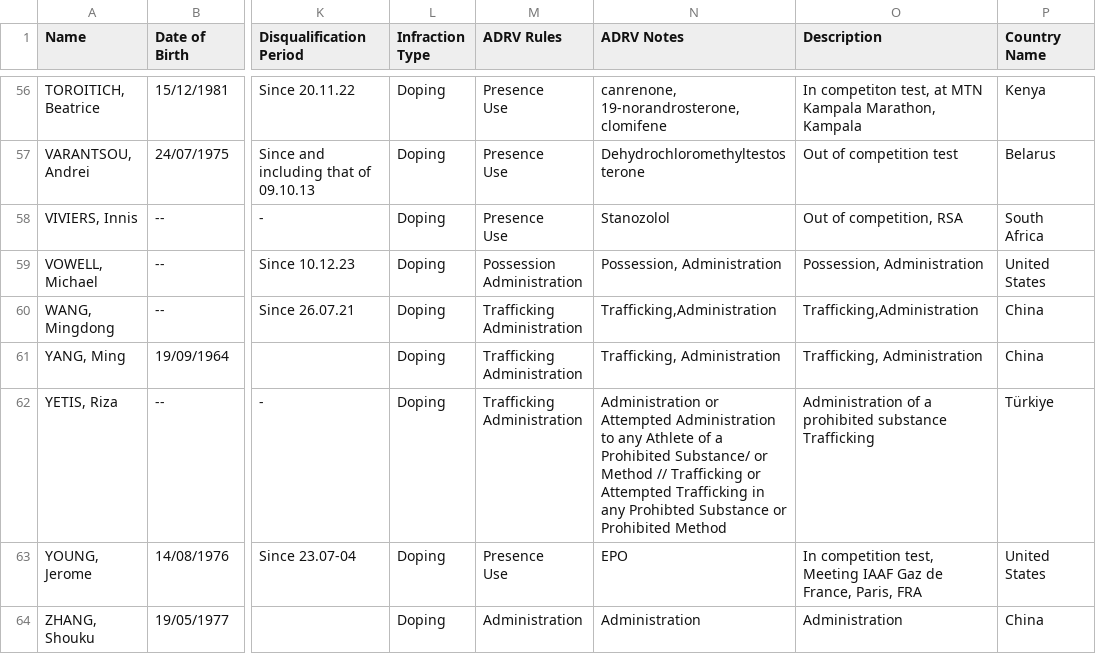
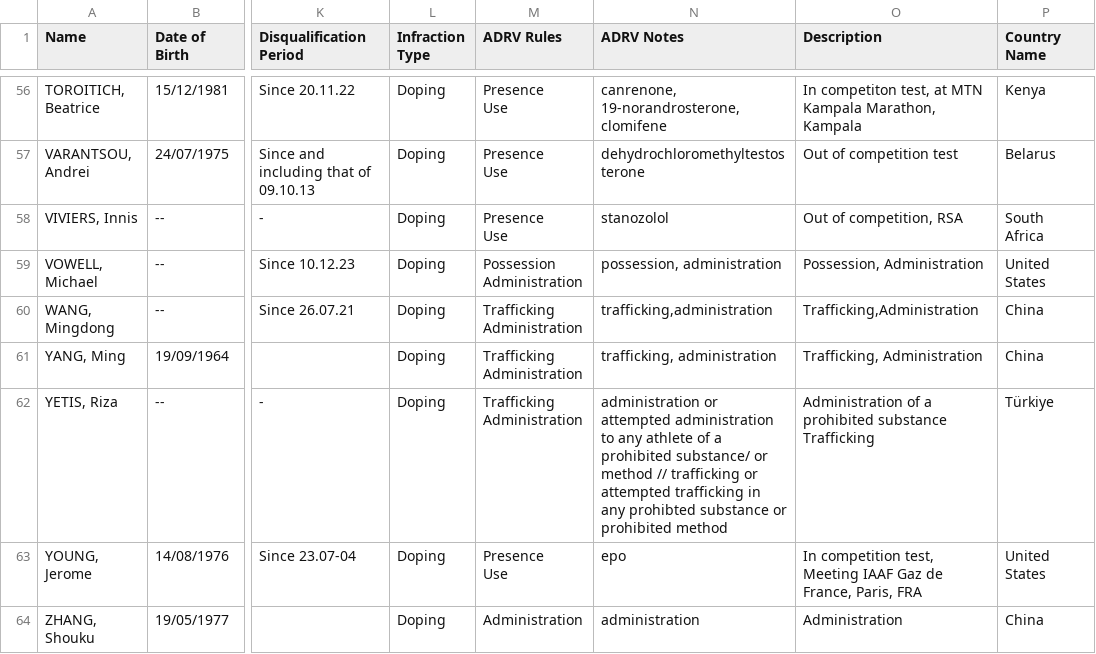
Before and after one commit to crnnbrg/aiu-sanctions, a CSV file: data/lifetime_ban.csv, drawn as a sheet; only a part is shown, gaps mark what is left out; the diff covers the shown part only; the diff names each change by its address in the sheet, - before the commit and + after, or states it on an @@ line.

```diff
--- a/data/lifetime_ban.csv
+++ b/data/lifetime_ban.csv
-N57 (ADRV Notes): Dehydrochloromethyltestosterone
+N57 (ADRV Notes): dehydrochloromethyltestosterone
-N58 (ADRV Notes): Stanozolol
+N58 (ADRV Notes): stanozolol
-N59 (ADRV Notes): Possession, Administration
+N59 (ADRV Notes): possession, administration
-N60 (ADRV Notes): Trafficking,Administration
+N60 (ADRV Notes): trafficking,administration
-N61 (ADRV Notes): Trafficking, Administration
+N61 (ADRV Notes): trafficking, administration
-N62 (ADRV Notes): Administration or Attempted Administration to any Athlete of a Prohibited Substance/ or Method // Trafficking or Attempted Trafficking in any Prohibted Substance or Prohibited Method
+N62 (ADRV Notes): administration or attempted administration to any athlete of a prohibited substance/ or method // trafficking or attempted trafficking in any prohibted substance or prohibited method
-N63 (ADRV Notes): EPO
+N63 (ADRV Notes): epo
-N64 (ADRV Notes): Administration
+N64 (ADRV Notes): administration
```
Also changed, not shown: 54 edited cells elsewhere in this file, data/aiu_ineligible_persons.csv, 2 other files.
